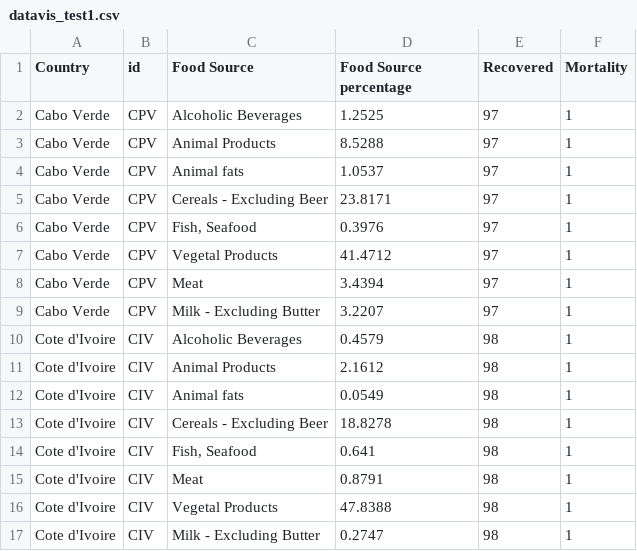
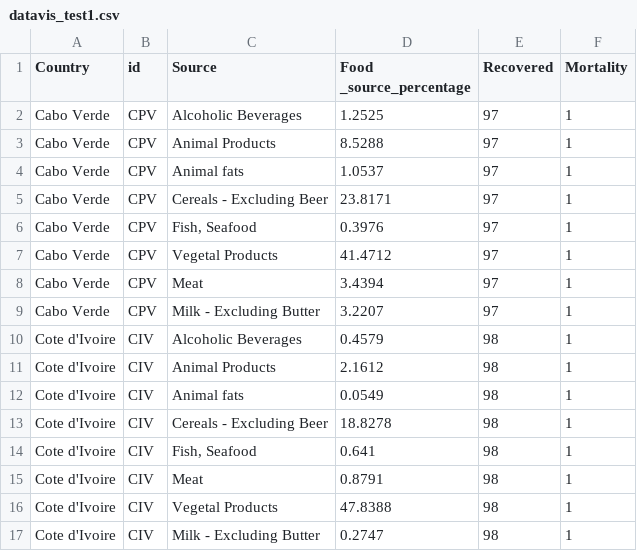
Before and after one commit to cityteaching/Data-Vis-Data-1, a CSV file: datavis_test1.csv, drawn as a sheet.

Commit message:
Test data

```diff
--- a/datavis_test1.csv
+++ b/datavis_test1.csv
@@ -1,2 +1,2 @@
-Country,id,Food Source,Food Source percentage,Recovered,Mortality
+Country,id,Source,Food _source_percentage,Recovered,Mortality
 Cabo Verde, CPV,Alcoholic Beverages,1.2525,97,1
```
